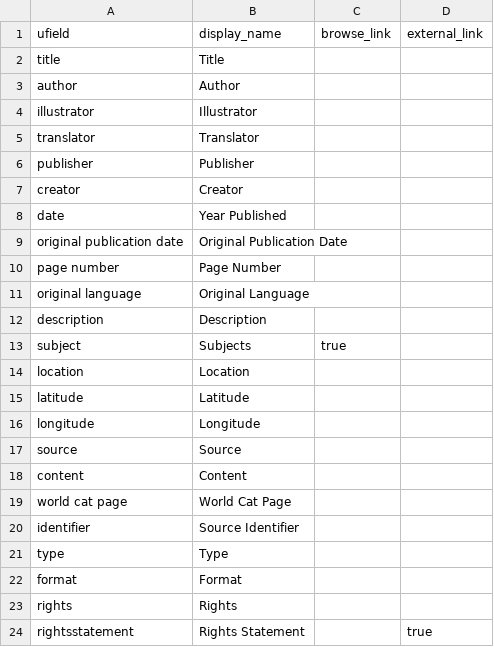
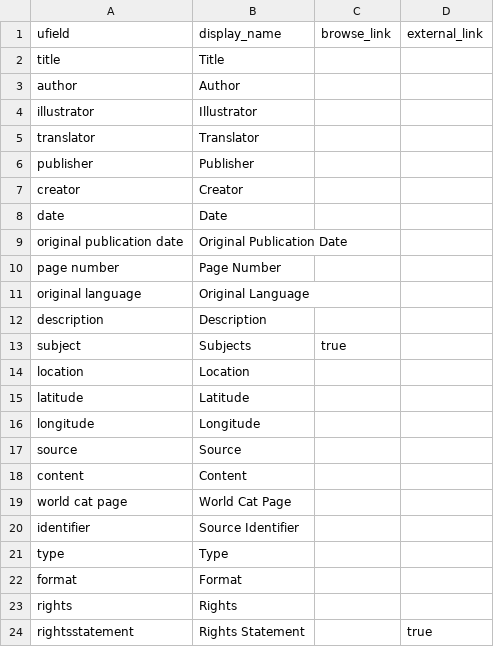
Before and after one commit to gnmedatabase/site, a CSV file: _data/config-metadata.csv, drawn as a sheet.

Commit message:
date

```diff
--- a/_data/config-metadata.csv
+++ b/_data/config-metadata.csv
@@ -7,3 +7,3 @@ publisher,Publisher
 creator,Creator,
-date,Year Published
+date,Date
 original publication date,Original Publication Date
```
